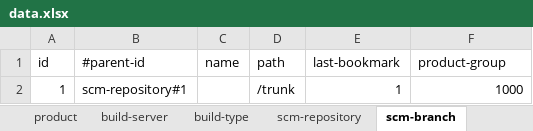
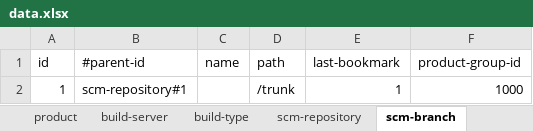
Before and after one commit to pe-pan/agm-data-generator, an Excel workbook: src/main/resources/data.xlsx, sheet scm-branch, drawn as a sheet; values as stored, in another font and other column widths than the file's, no borders; the diff names each change by its address in the sheet, - before the commit and + after, or states it on an @@ line.

Commit message:
BUG: field product-group on build-type and scm-branch entities got renamed into product-group-id

```diff
--- a/src/main/resources/data.xlsx (sheet scm-branch)
+++ b/src/main/resources/data.xlsx (sheet scm-branch)
-F1: product-group
+F1: product-group-id
```
Also changed, not shown: sheet project-task, sheet build-type, 1 other file.
